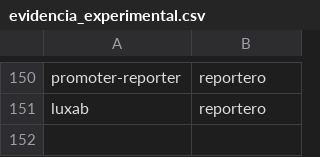
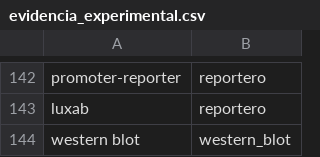
Before and after one commit to MonkeyDMemo/download_abstract_pdf, a CSV file: grn_bronce/recursos/evidencia_experimental.csv, drawn as a sheet; only a part is shown, gaps mark what is left out; the diff covers the shown part only.

```diff
--- a/grn_bronce/recursos/evidencia_experimental.csv
+++ b/grn_bronce/recursos/evidencia_experimental.csv
@@ -151 +143,2 @@ promoter-reporter,reportero
 luxab,reportero
+western blot,western_blot
```
Also changed, not shown: 8 removed rows elsewhere in this file, grn_bronce/recursos/disparadores.csv, grn_bronce/recursos/funciones_semilla.csv, 8 other files.
